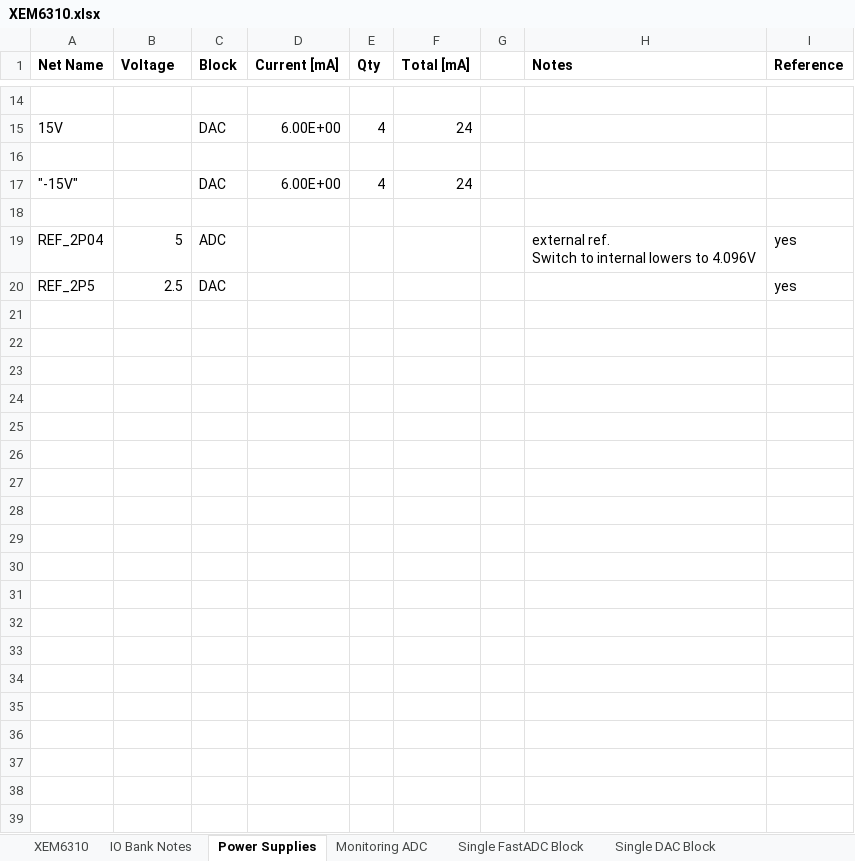
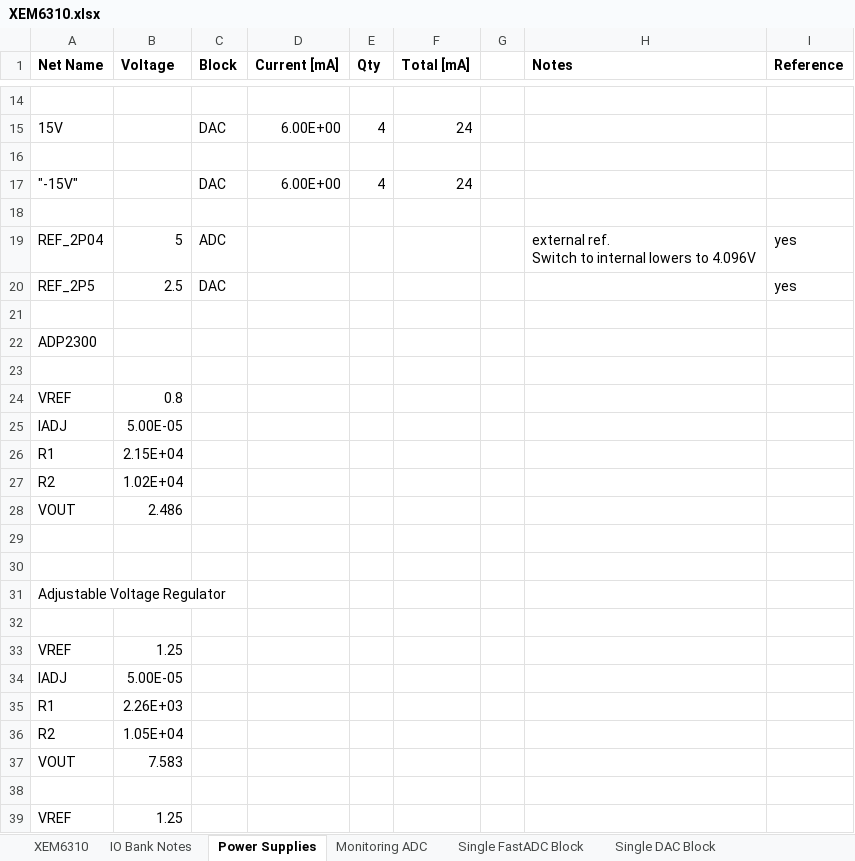
Before and after one commit to lucask07/open_covg_daq_pcb, an Excel workbook: documentation/signals/XEM6310.xlsx, sheet Power Supplies, drawn as a sheet; only a part is shown, gaps mark what is left out; values as stored, in another font and other column widths than the file's, no borders; the diff covers the shown part only; the diff names each change by its address in the sheet, - before the commit and + after, or states it on an @@ line.

Commit message:
finished power supplies

```diff
--- a/documentation/signals/XEM6310.xlsx (sheet Power Supplies)
+++ b/documentation/signals/XEM6310.xlsx (sheet Power Supplies)
+row 21: (empty)
+row 22: ADP2300
+row 23: (empty)
+row 24: VREF | 0.8
+row 25: IADJ | 5.00E-05
+row 26: R1 | 2.15E+04
+row 27: R2 | 1.02E+04
+row 28: VOUT | 2.486
+row 29: (empty)
+row 30: (empty)
+row 31: Adjustable Voltage Regulator
+row 32: (empty)
+row 33: VREF | 1.25
+row 34: IADJ | 5.00E-05
+row 35: R1 | 2.26E+03
+row 36: R2 | 1.05E+04
+row 37: VOUT | 7.583
+row 38: (empty)
+row 39: VREF | 1.25
```
Also changed, not shown: 18 added rows elsewhere in this sheet, 4 other files.
